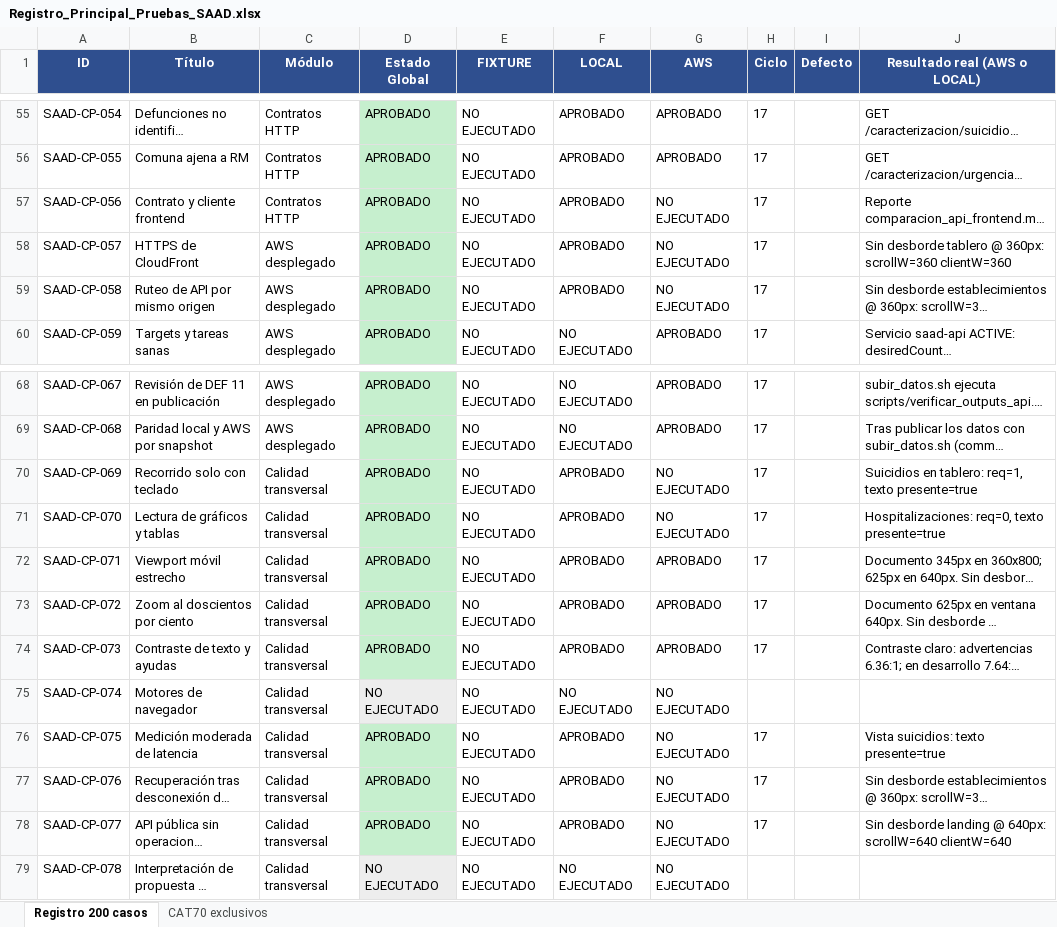
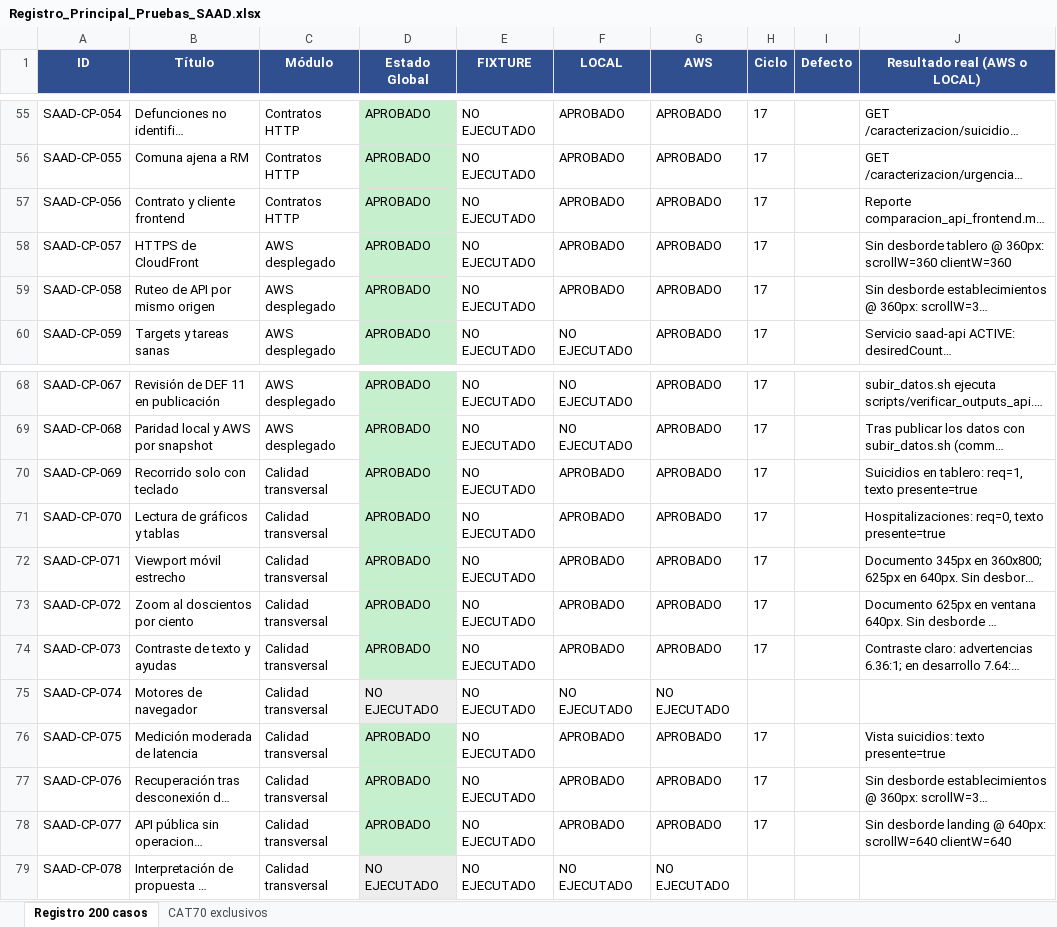
Before and after one commit to Camila-Aroca/Proyecto-Capstone, an Excel workbook: docs/05-entregas/Fase_2_3/Pruebas/Registro_Principal_Pruebas_SAAD.xlsx, sheet Registro 200 casos, drawn as a sheet; only a part is shown, gaps mark what is left out; long unchanged cells end in …; values as stored, in another font and other column widths than the file's, no borders; the diff covers the shown part only; the diff names each change by its address in the sheet, - before the commit and + after, or states it on an @@ line.

```diff
--- a/docs/05-entregas/Fase_2_3/Pruebas/Registro_Principal_Pruebas_SAAD.xlsx (sheet Registro 200 casos)
+++ b/docs/05-entregas/Fase_2_3/Pruebas/Registro_Principal_Pruebas_SAAD.xlsx (sheet Registro 200 casos)
-G57:G59 (AWS): NO EJECUTADO
+G57:G59 (AWS): APROBADO
-G70:G71 (AWS): NO EJECUTADO
+G70:G71 (AWS): APROBADO
-G76:G78 (AWS): NO EJECUTADO
+G76:G78 (AWS): APROBADO
```
Also changed, not shown: 42 edited cells elsewhere in this sheet, 54 other files.
